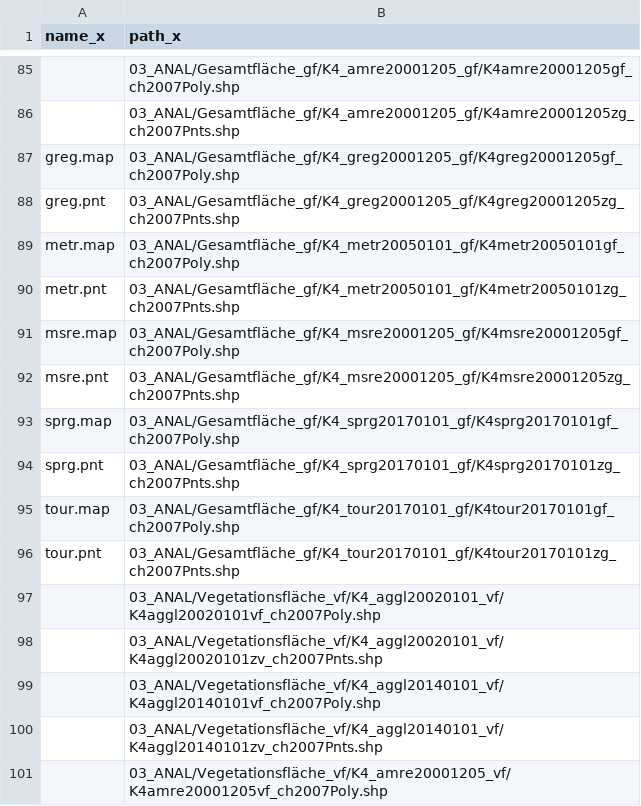
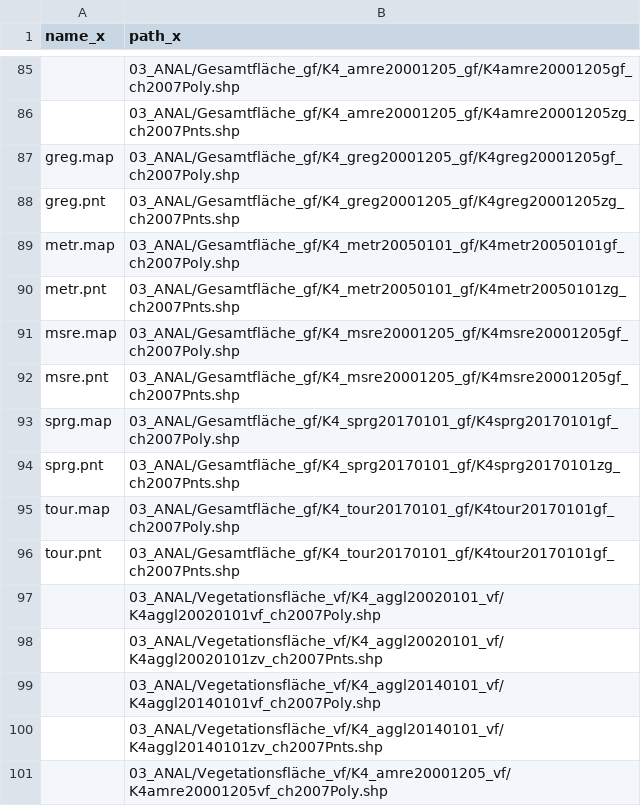
Before and after one commit to cran/bfsMaps, a CSV file: inst/extdata/maps.csv, drawn as a sheet; only a part is shown, gaps mark what is left out; the diff names each change by its address in the sheet, - before the commit and + after, or states it on an @@ line.

```diff
--- a/inst/extdata/maps.csv
+++ b/inst/extdata/maps.csv
-B92 (path_x): 03_ANAL/Gesamtfläche_gf/K4_msre20001205_gf/K4msre20001205zg_ch2007Pnts.shp
+B92 (path_x): 03_ANAL/Gesamtfläche_gf/K4_msre20001205_gf/K4msre20001205gf_ch2007Pnts.shp
-B96 (path_x): 03_ANAL/Gesamtfläche_gf/K4_tour20170101_gf/K4tour20170101zg_ch2007Pnts.shp
+B96 (path_x): 03_ANAL/Gesamtfläche_gf/K4_tour20170101_gf/K4tour20170101gf_ch2007Pnts.shp
```
Also changed, not shown: 17 other files.
